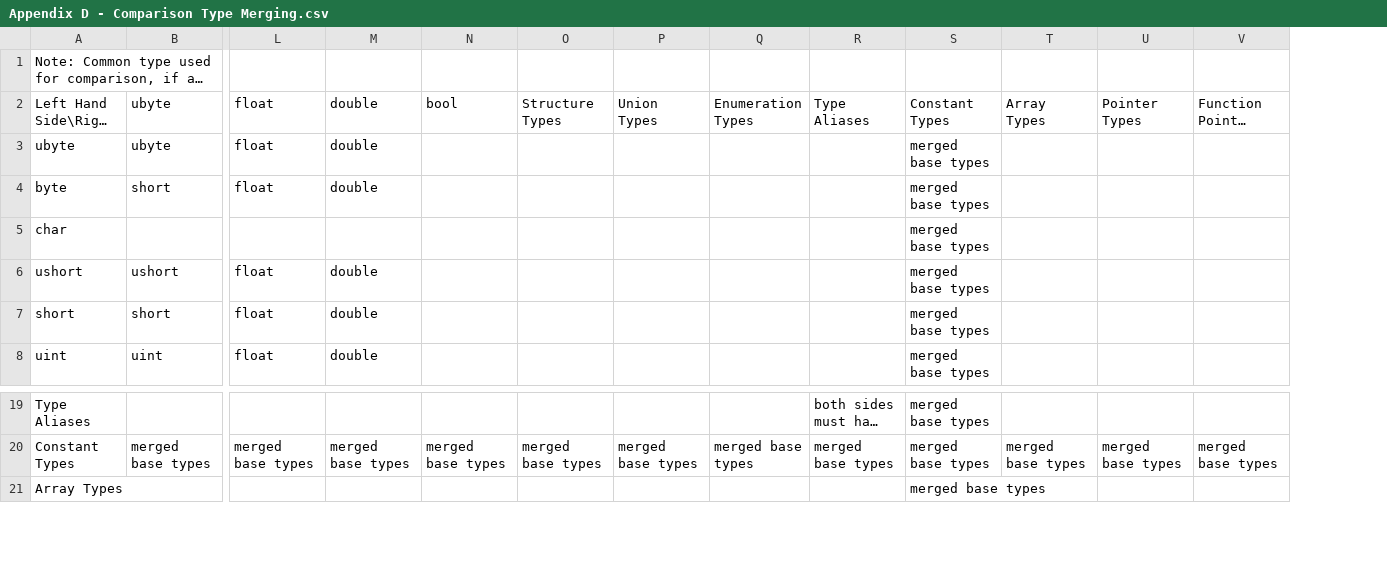
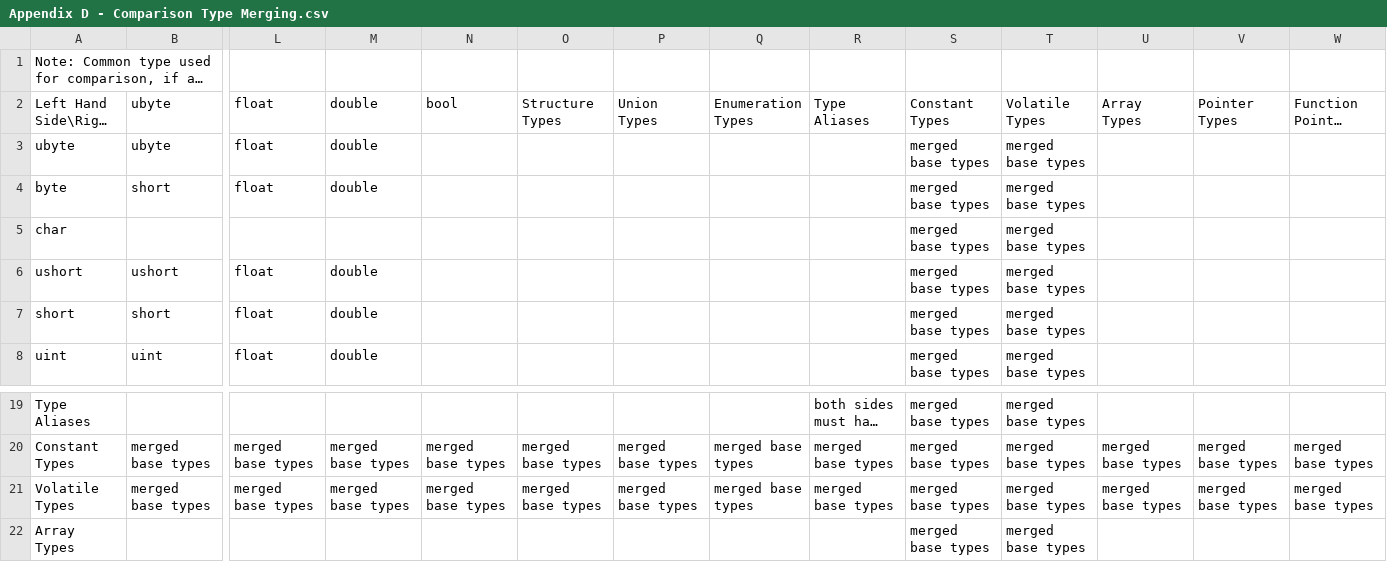
Before and after one commit to JustinHuPrime/TCompiler, a CSV file: standard/Appendix D - Comparison Type Merging.csv, drawn as a sheet; only a part is shown, gaps mark what is left out; long unchanged cells end in …; rows hold the shown columns only; the diff names each change by its address in the sheet, - before the commit and + after, or states it on an @@ line.

```diff
--- a/standard/Appendix D - Comparison Type Merging.csv
+++ b/standard/Appendix D - Comparison Type Merging.csv
+column T, rows 2-8: Volatile Types | merged base types | merged base types | merged base types | merged base types | merged base types | merged base types; rows 19-20: merged base types | merged base types; row 22: merged base types
+row 21: Volatile Types | merged base types | merged base types | merged base types | merged base types | merged base types | merged base types | merged base types | merged base types | merged base types | merged base types | merged base types | merged base types | merged base types
```
Also changed, not shown: standard/Appendix A - Assignability.csv, standard/Appendix B - Pointer Assignability.csv, 3 other files.
